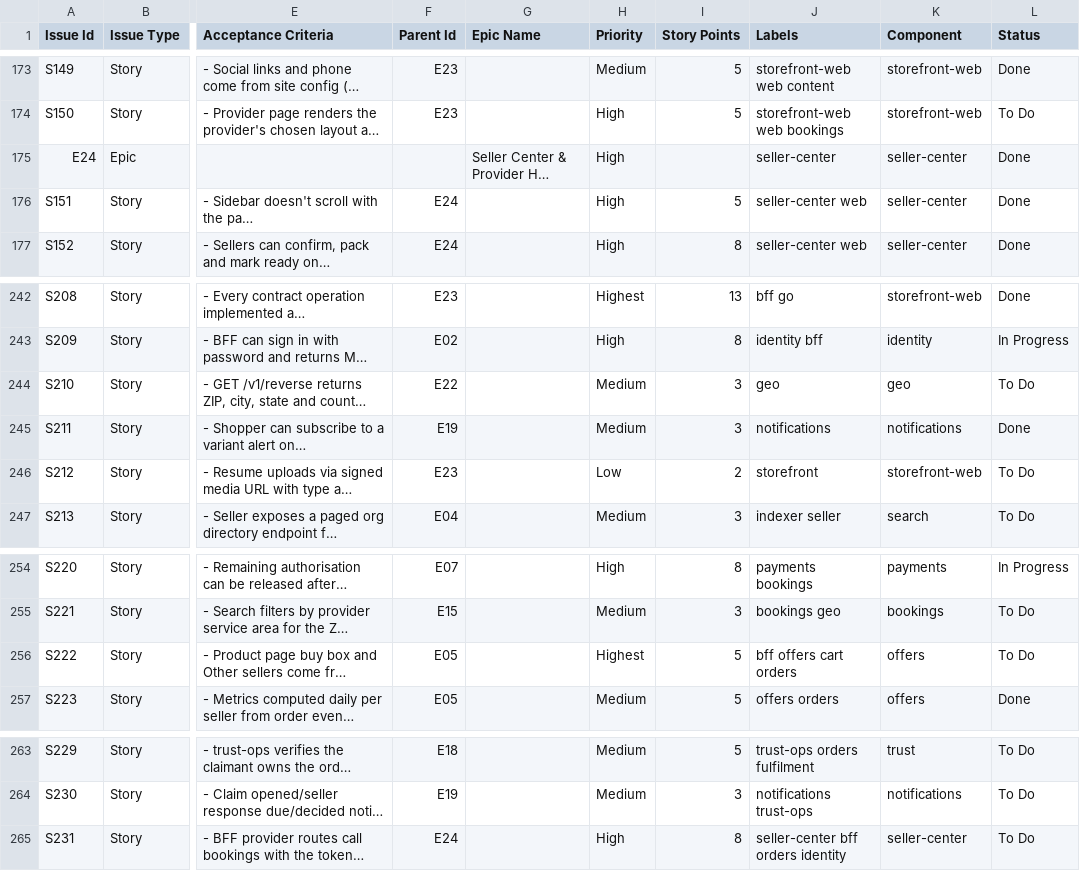
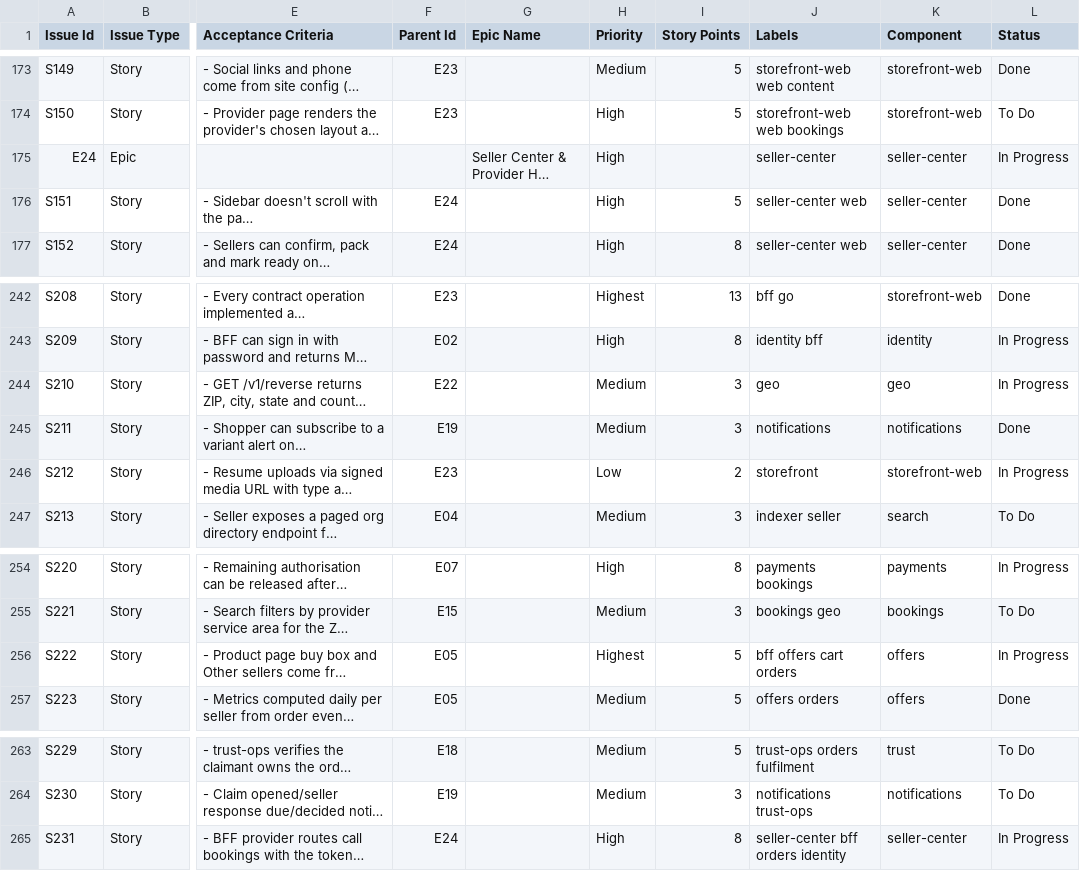
Before and after one commit to billionairedev24/diaspora-commerce, a CSV file: docs/backlog/backlog.csv, drawn as a sheet; only a part is shown, gaps mark what is left out; long unchanged cells end in …; the diff names each change by its address in the sheet, - before the commit and + after, or states it on an @@ line.

```diff
--- a/docs/backlog/backlog.csv
+++ b/docs/backlog/backlog.csv
-L175 (Status): Done
+L175 (Status): In Progress
-L244 (Status): To Do
+L244 (Status): In Progress
-L246 (Status): To Do
+L246 (Status): In Progress
-L256 (Status): To Do
+L256 (Status): In Progress
-L265 (Status): To Do
+L265 (Status): In Progress
```
